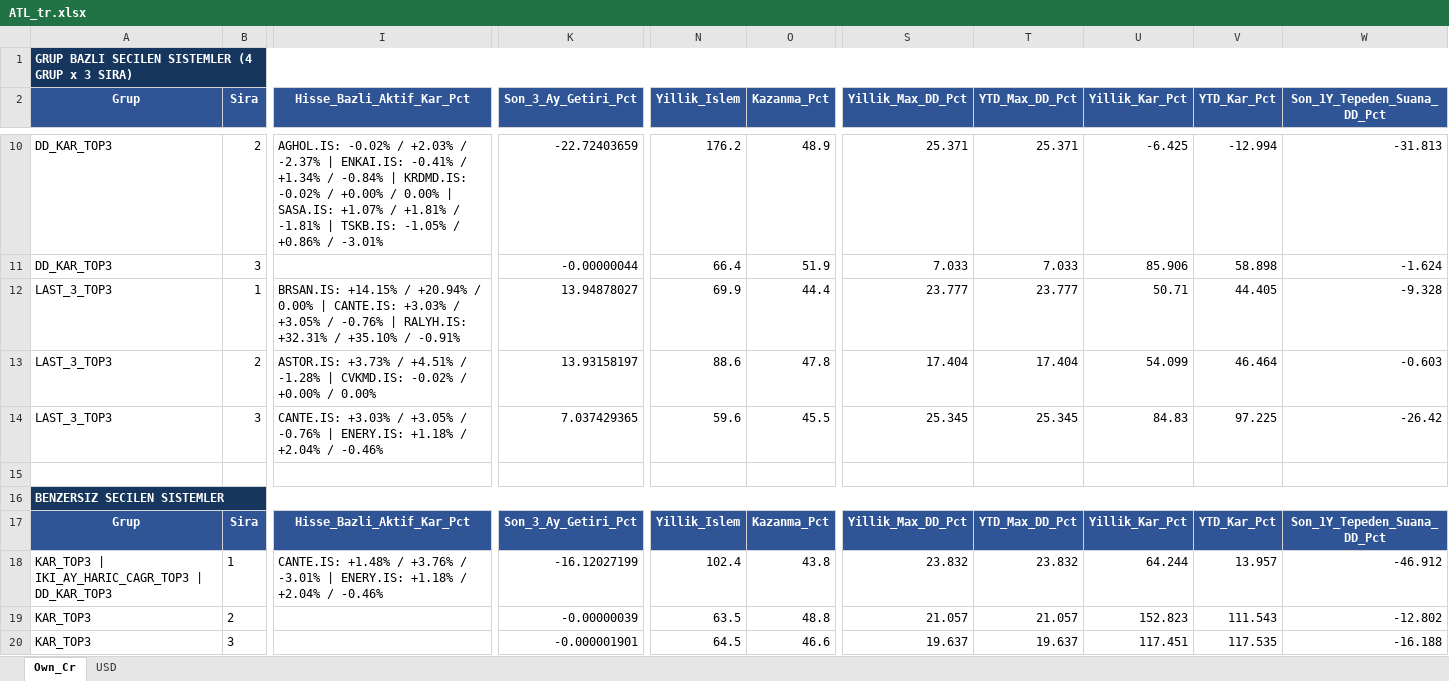
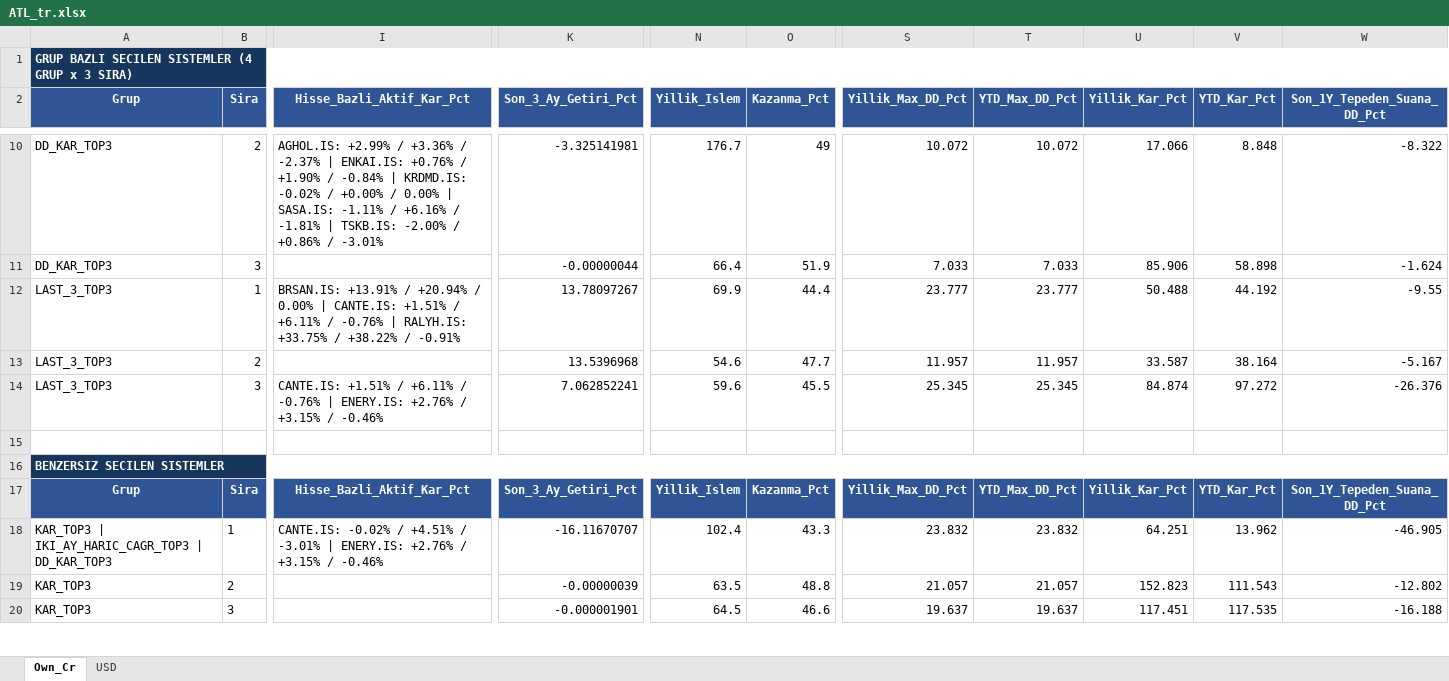
Before and after one commit to serkanche/portfoy, an Excel workbook: ATL_tr.xlsx, sheet Own_Cr, drawn as a sheet; only a part is shown, gaps mark what is left out; values as stored, in another font and other column widths than the file's, no borders; table styles not drawn; removed rows and columns are numbered as before the commit, all else as after; rows hold the shown columns only; the diff covers the shown part only; the diff names each change by its address in the sheet, - before the commit and + after, or states it on an @@ line.

```diff
--- a/ATL_tr.xlsx (sheet Own_Cr)
+++ b/ATL_tr.xlsx (sheet Own_Cr)
-I10 (Hisse_Bazli_Aktif_Kar_Pct): AGHOL.IS: -0.02% / +2.03% / -2.37% | ENKAI.IS: -0.41% / +1.34% / -0.84% | KRDMD.IS: -0.02% / +0.00% / 0.00% | SASA.IS: +1.07% / +1.81% / -1.81% | TSKB.IS: -1.05% / +0.86%…
+I10 (Hisse_Bazli_Aktif_Kar_Pct): AGHOL.IS: +2.99% / +3.36% / -2.37% | ENKAI.IS: +0.76% / +1.90% / -0.84% | KRDMD.IS: -0.02% / +0.00% / 0.00% | SASA.IS: -1.11% / +6.16% / -1.81% | TSKB.IS: -2.00% / +0.86%…
-K10 (Son_3_Ay_Getiri_Pct): -22.72403659
+K10 (Son_3_Ay_Getiri_Pct): -3.325141981
-N10 (Yillik_Islem): 176.2
+N10 (Yillik_Islem): 176.7
-O10 (Kazanma_Pct): 48.9
+O10 (Kazanma_Pct): 49
-S10 (Yillik_Max_DD_Pct): 25.371
+S10 (Yillik_Max_DD_Pct): 10.072
-T10 (YTD_Max_DD_Pct): 25.371
+T10 (YTD_Max_DD_Pct): 10.072
-U10 (Yillik_Kar_Pct): -6.425
+U10 (Yillik_Kar_Pct): 17.066
-V10 (YTD_Kar_Pct): -12.994
+V10 (YTD_Kar_Pct): 8.848
-W10 (Son_1Y_Tepeden_Suana_DD_Pct): -31.813
+W10 (Son_1Y_Tepeden_Suana_DD_Pct): -8.322
-I12 (Hisse_Bazli_Aktif_Kar_Pct): BRSAN.IS: +14.15% / +20.94% / 0.00% | CANTE.IS: +3.03% / +3.05% / -0.76% | RALYH.IS: +32.31% / +35.10% / -0.91%
+I12 (Hisse_Bazli_Aktif_Kar_Pct): BRSAN.IS: +13.91% / +20.94% / 0.00% | CANTE.IS: +1.51% / +6.11% / -0.76% | RALYH.IS: +33.75% / +38.22% / -0.91%
-K12 (Son_3_Ay_Getiri_Pct): 13.94878027
+K12 (Son_3_Ay_Getiri_Pct): 13.78097267
-U12 (Yillik_Kar_Pct): 50.71
+U12 (Yillik_Kar_Pct): 50.488
-V12 (YTD_Kar_Pct): 44.405
+V12 (YTD_Kar_Pct): 44.192
-W12 (Son_1Y_Tepeden_Suana_DD_Pct): -9.328
+W12 (Son_1Y_Tepeden_Suana_DD_Pct): -9.55
-row 13: LAST_3_TOP3 | 2 | ASTOR.IS: +3.73% / +4.51% / -1.28% | CVKMD.IS: -0.02% / +0.00% / 0.00% | 13.93158197 | 88.6 | 47.8 | 17.404 | 17.404 | 54.099 | 46.464 | -0.603
+row 13: LAST_3_TOP3 | 2 |  | 13.5396968 | 54.6 | 47.7 | 11.957 | 11.957 | 33.587 | 38.164 | -5.167
-I14 (Hisse_Bazli_Aktif_Kar_Pct): CANTE.IS: +3.03% / +3.05% / -0.76% | ENERY.IS: +1.18% / +2.04% / -0.46%
+I14 (Hisse_Bazli_Aktif_Kar_Pct): CANTE.IS: +1.51% / +6.11% / -0.76% | ENERY.IS: +2.76% / +3.15% / -0.46%
-K14 (Son_3_Ay_Getiri_Pct): 7.037429365
+K14 (Son_3_Ay_Getiri_Pct): 7.062852241
-U14 (Yillik_Kar_Pct): 84.83
+U14 (Yillik_Kar_Pct): 84.874
-V14 (YTD_Kar_Pct): 97.225
+V14 (YTD_Kar_Pct): 97.272
-W14 (Son_1Y_Tepeden_Suana_DD_Pct): -26.42
+W14 (Son_1Y_Tepeden_Suana_DD_Pct): -26.376
-I18 (Hisse_Bazli_Aktif_Kar_Pct): CANTE.IS: +1.48% / +3.76% / -3.01% | ENERY.IS: +1.18% / +2.04% / -0.46%
+I18 (Hisse_Bazli_Aktif_Kar_Pct): CANTE.IS: -0.02% / +4.51% / -3.01% | ENERY.IS: +2.76% / +3.15% / -0.46%
-K18 (Son_3_Ay_Getiri_Pct): -16.12027199
+K18 (Son_3_Ay_Getiri_Pct): -16.11670707
-O18 (Kazanma_Pct): 43.8
+O18 (Kazanma_Pct): 43.3
-U18 (Yillik_Kar_Pct): 64.244
+U18 (Yillik_Kar_Pct): 64.251
-V18 (YTD_Kar_Pct): 13.957
+V18 (YTD_Kar_Pct): 13.962
-W18 (Son_1Y_Tepeden_Suana_DD_Pct): -46.912
+W18 (Son_1Y_Tepeden_Suana_DD_Pct): -46.905
```
Also changed, not shown: 1 added row, 1 removed row and 61 edited cells elsewhere in this sheet, sheet USD.
